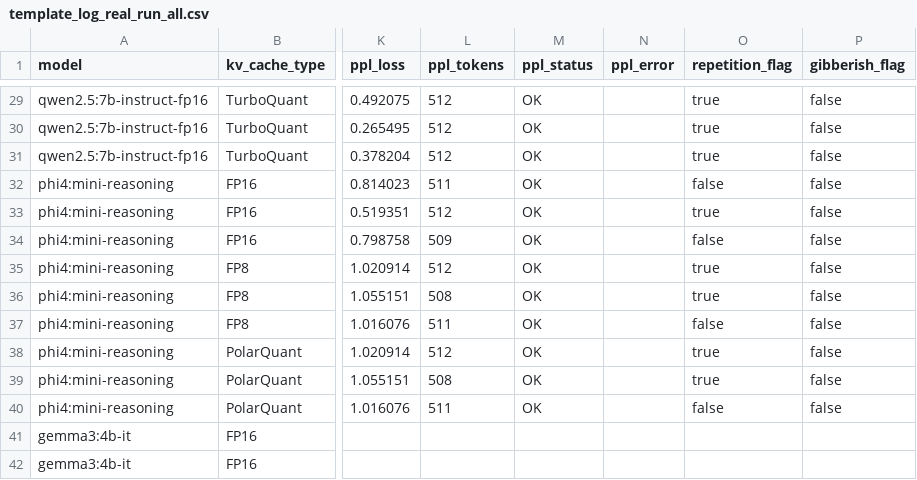
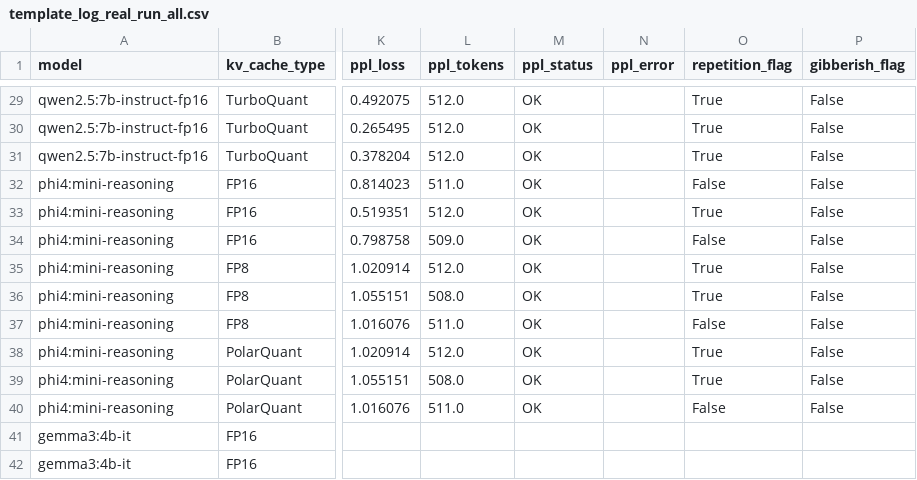
Before and after one commit to darktheDE/viet-llm-kvcache-benchmark, a CSV file: results/template_log_real_run_all.csv, drawn as a sheet; only a part is shown, gaps mark what is left out; the diff covers the shown part only; the diff names each change by its address in the sheet, - before the commit and + after, or states it on an @@ line.

```diff
--- a/results/template_log_real_run_all.csv
+++ b/results/template_log_real_run_all.csv
-L29:L31 (ppl_tokens): 512
+L29:L31 (ppl_tokens): 512.0
-O29:O31 (repetition_flag): true
+O29:O31 (repetition_flag): True
-P29:P40 (gibberish_flag): false
+P29:P40 (gibberish_flag): False
-L32 (ppl_tokens): 511
+L32 (ppl_tokens): 511.0
-O32 (repetition_flag): false
+O32 (repetition_flag): False
-L33 (ppl_tokens): 512
+L33 (ppl_tokens): 512.0
-O33 (repetition_flag): true
+O33 (repetition_flag): True
-L34 (ppl_tokens): 509
+L34 (ppl_tokens): 509.0
-O34 (repetition_flag): false
+O34 (repetition_flag): False
-L35 (ppl_tokens): 512
+L35 (ppl_tokens): 512.0
-O35:O36 (repetition_flag): true
+O35:O36 (repetition_flag): True
-L36 (ppl_tokens): 508
+L36 (ppl_tokens): 508.0
-L37 (ppl_tokens): 511
+L37 (ppl_tokens): 511.0
-O37 (repetition_flag): false
+O37 (repetition_flag): False
-L38 (ppl_tokens): 512
+L38 (ppl_tokens): 512.0
-O38:O39 (repetition_flag): true
+O38:O39 (repetition_flag): True
-L39 (ppl_tokens): 508
+L39 (ppl_tokens): 508.0
-L40 (ppl_tokens): 511
+L40 (ppl_tokens): 511.0
-O40 (repetition_flag): false
+O40 (repetition_flag): False
```
Also changed, not shown: 81 edited cells elsewhere in this file, results/template_log_real_run_extra.csv, 1 other file.
